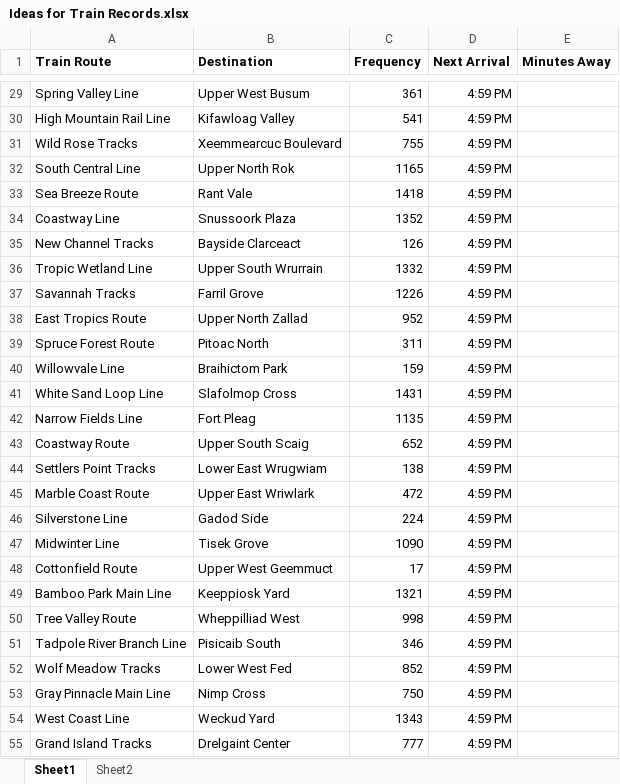
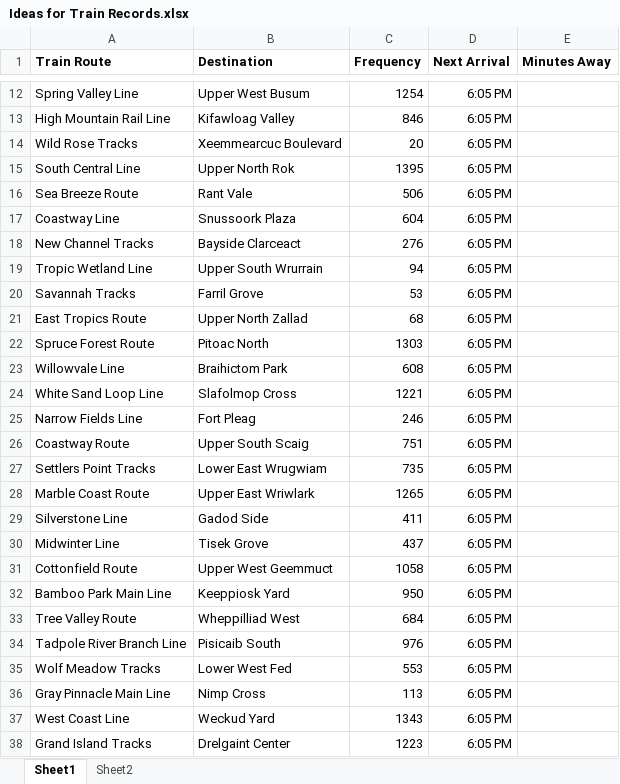
Before and after one commit to SueJStevens/TrainTime, an Excel workbook: Ideas for Train Records.xlsx, sheet Sheet1, drawn as a sheet; only a part is shown, gaps mark what is left out; values as stored, in another font and other column widths than the file's, no borders; addresses are those after the commit; the diff covers the shown part only; the diff names each change by its address in the sheet, - before the commit and + after, or states it on an @@ line.

```diff
--- a/Ideas for Train Records.xlsx (sheet Sheet1)
+++ b/Ideas for Train Records.xlsx (sheet Sheet1)
-C12 (Frequency): 361
+C12 (Frequency): 1254
-D12:D38 (Next Arrival): 4:59 PM
+D12:D38 (Next Arrival): 6:05 PM
-C13 (Frequency): 541
+C13 (Frequency): 846
-C14 (Frequency): 755
+C14 (Frequency): 20
-C15 (Frequency): 1165
+C15 (Frequency): 1395
-C16 (Frequency): 1418
+C16 (Frequency): 506
-C17 (Frequency): 1352
+C17 (Frequency): 604
-C18 (Frequency): 126
+C18 (Frequency): 276
-C19 (Frequency): 1332
+C19 (Frequency): 94
-C20 (Frequency): 1226
+C20 (Frequency): 53
-C21 (Frequency): 952
+C21 (Frequency): 68
-C22 (Frequency): 311
+C22 (Frequency): 1303
-C23 (Frequency): 159
+C23 (Frequency): 608
-C24 (Frequency): 1431
+C24 (Frequency): 1221
-C25 (Frequency): 1135
+C25 (Frequency): 246
-C26 (Frequency): 652
+C26 (Frequency): 751
-C27 (Frequency): 138
+C27 (Frequency): 735
-C28 (Frequency): 472
+C28 (Frequency): 1265
-C29 (Frequency): 224
+C29 (Frequency): 411
-C30 (Frequency): 1090
+C30 (Frequency): 437
-C31 (Frequency): 17
+C31 (Frequency): 1058
-C32 (Frequency): 1321
+C32 (Frequency): 950
-C33 (Frequency): 998
+C33 (Frequency): 684
-C34 (Frequency): 346
+C34 (Frequency): 976
-C35 (Frequency): 852
+C35 (Frequency): 553
-C36 (Frequency): 750
+C36 (Frequency): 113
-C38 (Frequency): 777
+C38 (Frequency): 1223
```
Also changed, not shown: 17 removed rows and 42 edited cells elsewhere in this sheet, 2 other files.
